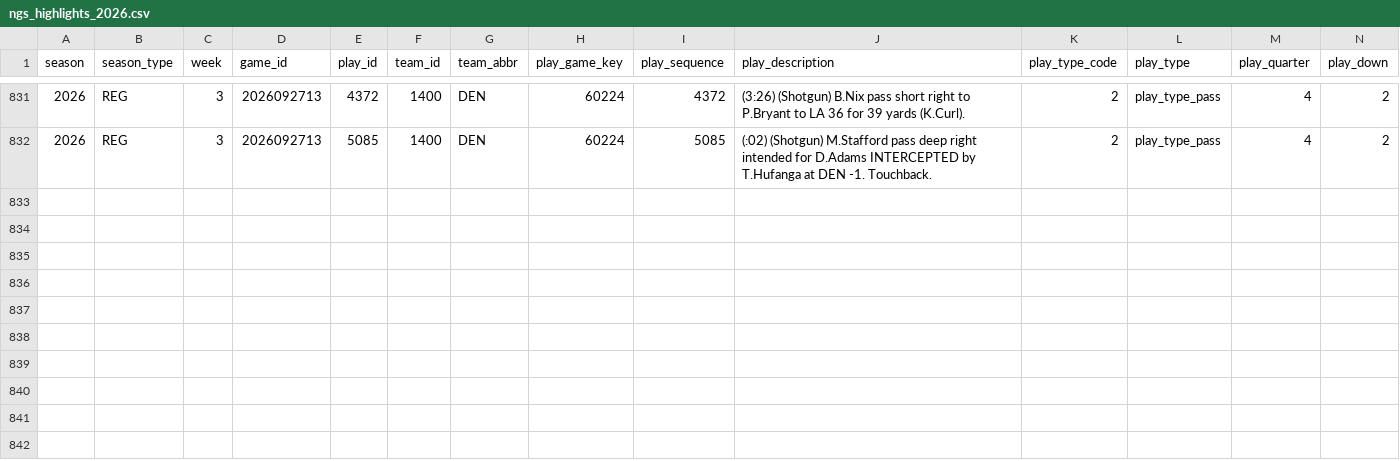
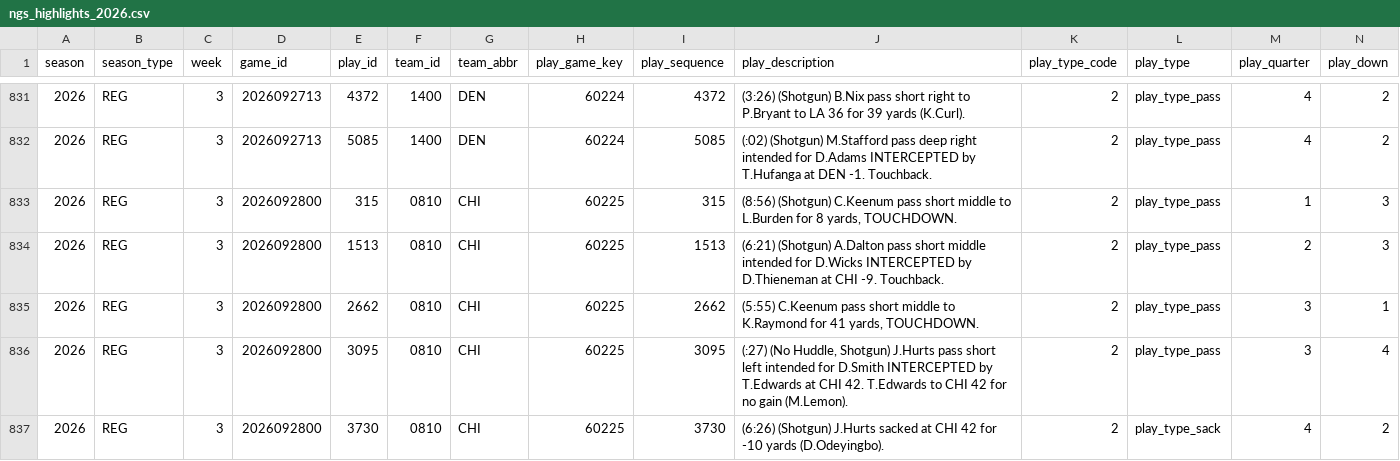
Before and after one commit to sportsdataverse/nfl-ngs-data, a CSV file: ngs/highlights/csv/ngs_highlights_2026.csv, drawn as a sheet; only a part is shown, gaps mark what is left out; rows hold the shown columns only; the diff names each change by its address in the sheet, - before the commit and + after, or states it on an @@ line.

```diff
--- a/ngs/highlights/csv/ngs_highlights_2026.csv
+++ b/ngs/highlights/csv/ngs_highlights_2026.csv
+row 833: 2026 | REG | 3 | 2026092800 | 315 | 0810 | CHI | 60225 | 315 | (8:56) (Shotgun) C.Keenum pass short middle to L.Burden for 8 yards, TOUCHDOWN. | 2 | play_type_pass | 1 | 3
+row 834: 2026 | REG | 3 | 2026092800 | 1513 | 0810 | CHI | 60225 | 1513 | (6:21) (Shotgun) A.Dalton pass short middle intended for D.Wicks INTERCEPTED by D.Thieneman at CHI -9. Touchback. | 2 | play_type_pass | 2 | 3
+row 835: 2026 | REG | 3 | 2026092800 | 2662 | 0810 | CHI | 60225 | 2662 | (5:55) C.Keenum pass short middle to K.Raymond for 41 yards, TOUCHDOWN. | 2 | play_type_pass | 3 | 1
+row 836: 2026 | REG | 3 | 2026092800 | 3095 | 0810 | CHI | 60225 | 3095 | (:27) (No Huddle, Shotgun) J.Hurts pass short left intended for D.Smith INTERCEPTED by T.Edwards at CHI 42. T.Edwards to CHI 42 for no gain (M.Lemon). | 2 | play_type_pass | 3 | 4
+row 837: 2026 | REG | 3 | 2026092800 | 3730 | 0810 | CHI | 60225 | 3730 | (6:26) (Shotgun) J.Hurts sacked at CHI 42 for -10 yards (D.Odeyingbo). | 2 | play_type_sack | 4 | 2
```
Also changed, not shown: ngs/gamecenter_pass_rushers/csv/ngs_gamecenter_pass_rushers_2026.csv, ngs/gamecenter_receivers/csv/ngs_gamecenter_receivers_2026.csv, 38 other files.
